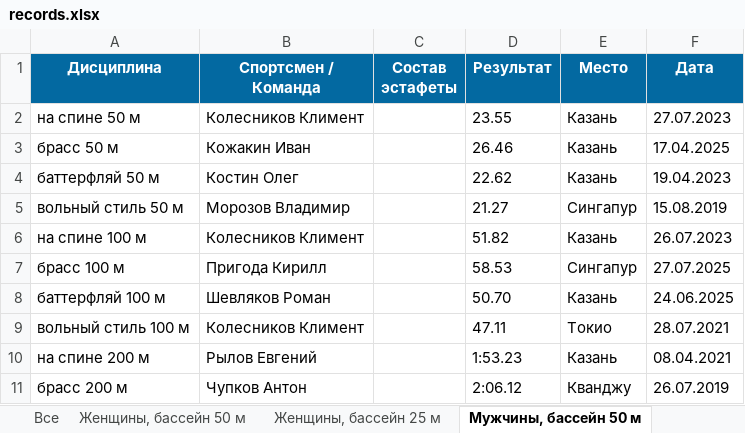
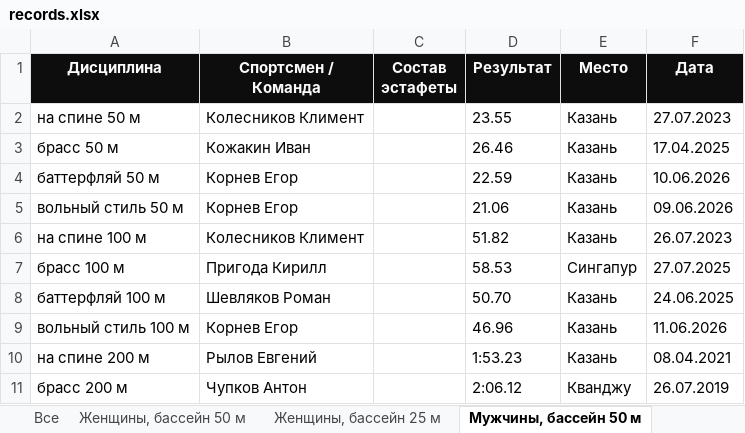
Before and after one commit to borozdov/russwimming-records, an Excel workbook: public/records.xlsx, sheet Мужчины, бассейн 50 м, drawn as a sheet; only a part is shown; values as stored, in another font and other column widths than the file's, no borders; the diff names each change by its address in the sheet, - before the commit and + after, or states it on an @@ line.

```diff
--- a/public/records.xlsx (sheet Мужчины, бассейн 50 м)
+++ b/public/records.xlsx (sheet Мужчины, бассейн 50 м)
-A1:F1 fill: #0369A1
+A1:F1 fill: #0D0D0D
-B4 (Спортсмен / Команда): Костин Олег
+B4 (Спортсмен / Команда): Корнев Егор
-D4 (Результат): 22.62
+D4 (Результат): 22.59
-F4 (Дата): 19.04.2023
+F4 (Дата): 10.06.2026
-B5 (Спортсмен / Команда): Морозов Владимир
+B5 (Спортсмен / Команда): Корнев Егор
-D5 (Результат): 21.27
+D5 (Результат): 21.06
-E5 (Место): Сингапур
+E5 (Место): Казань
-F5 (Дата): 15.08.2019
+F5 (Дата): 09.06.2026
-B9 (Спортсмен / Команда): Колесников Климент
+B9 (Спортсмен / Команда): Корнев Егор
-D9 (Результат): 47.11
+D9 (Результат): 46.96
-E9 (Место): Токио
+E9 (Место): Казань
-F9 (Дата): 28.07.2021
+F9 (Дата): 11.06.2026
```
Also changed, not shown: sheet Все, sheet Женщины, бассейн 50 м, sheet Смешанные эстафеты, sheet Мужчины, бассейн 25 м, sheet Женщины, бассейн 25 м, 7 other files.
